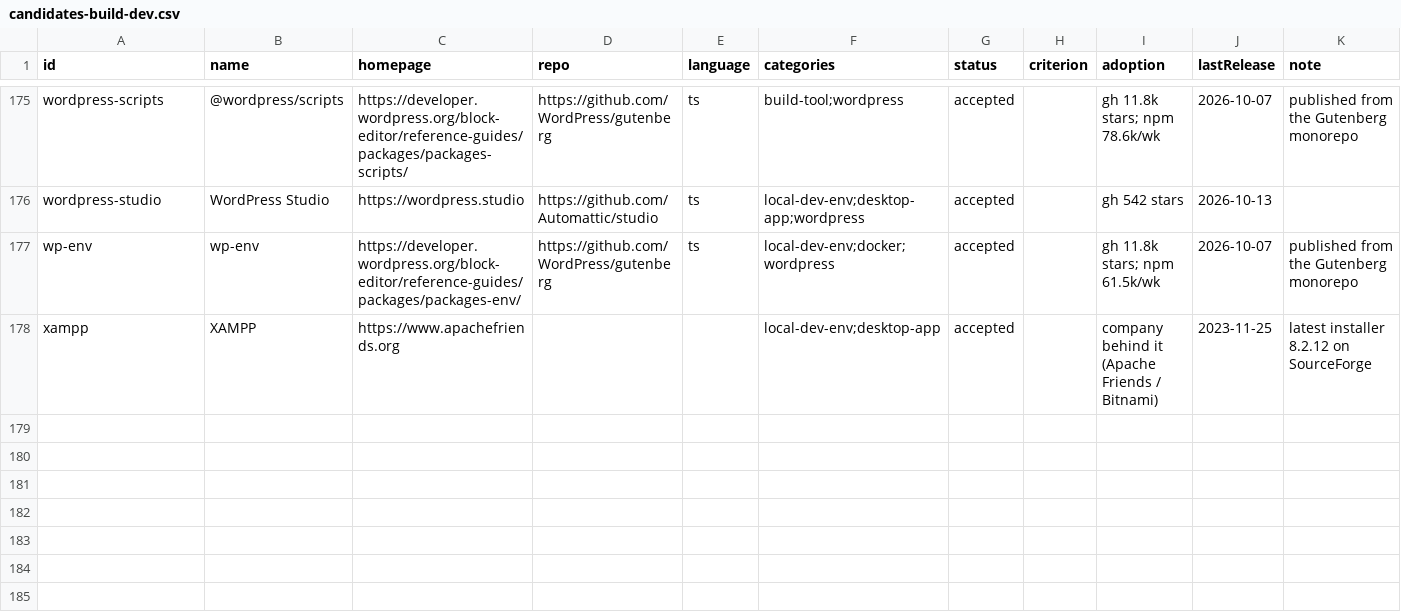
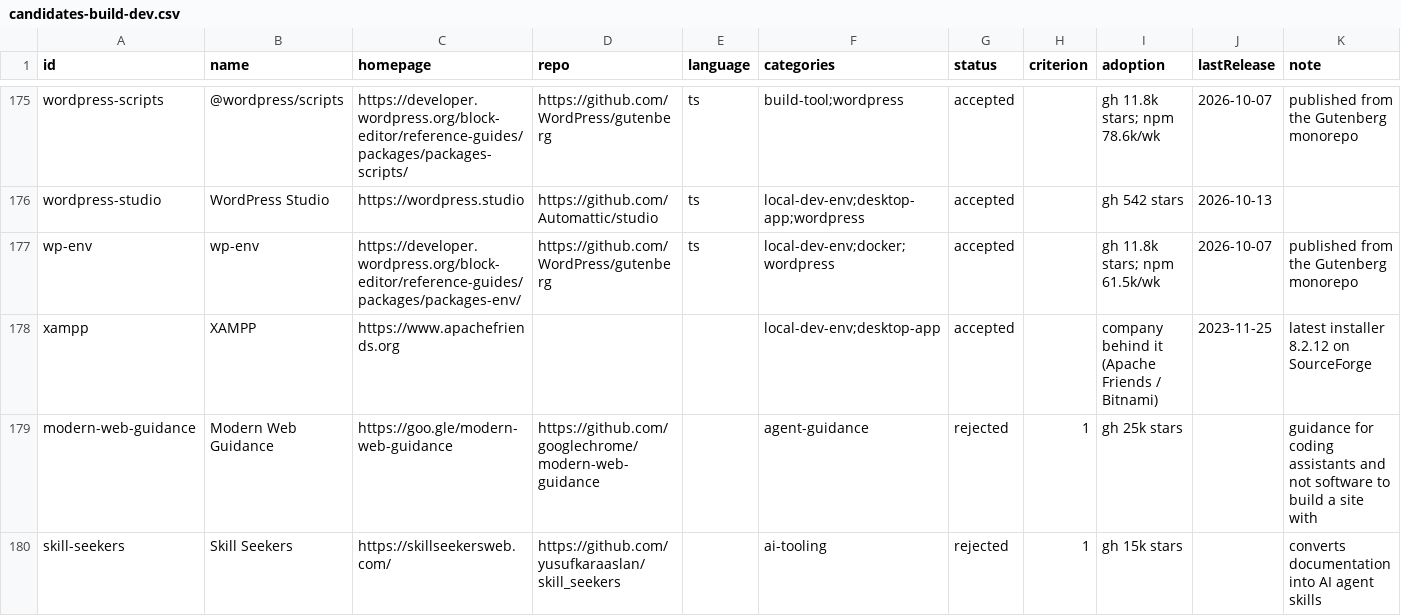
Before and after one commit to fortrabbit/findsoftware, a CSV file: research/candidates-build-dev.csv, drawn as a sheet; only a part is shown, gaps mark what is left out.

```diff
--- a/research/candidates-build-dev.csv
+++ b/research/candidates-build-dev.csv
@@ -178 +178,3 @@ wp-env,wp-env,https://developer.wordpress.org/block-editor/reference-guides/pack
 xampp,XAMPP,https://www.apachefriends.org,,,local-dev-env;desktop-app,accepted,,company behind it (Apache Friends / Bitnami),2023-11-25,latest installer 8.2.12 on SourceForge
+modern-web-guidance,Modern Web Guidance,https://goo.gle/modern-web-guidance,https://github.com/googlechrome/modern-web-guidance,,agent-guidance,rejected,1,gh 25k stars,,guidance for coding assistants and not software to build a site with
+skill-seekers,Skill Seekers,https://skillseekersweb.com/,https://github.com/yusufkaraaslan/skill_seekers,,ai-tooling,rejected,1,gh 15k stars,,converts documentation into AI agent skills
```
Also changed, not shown: research/candidates-app-services.csv, research/candidates-css-ui.csv, 4 other files.
